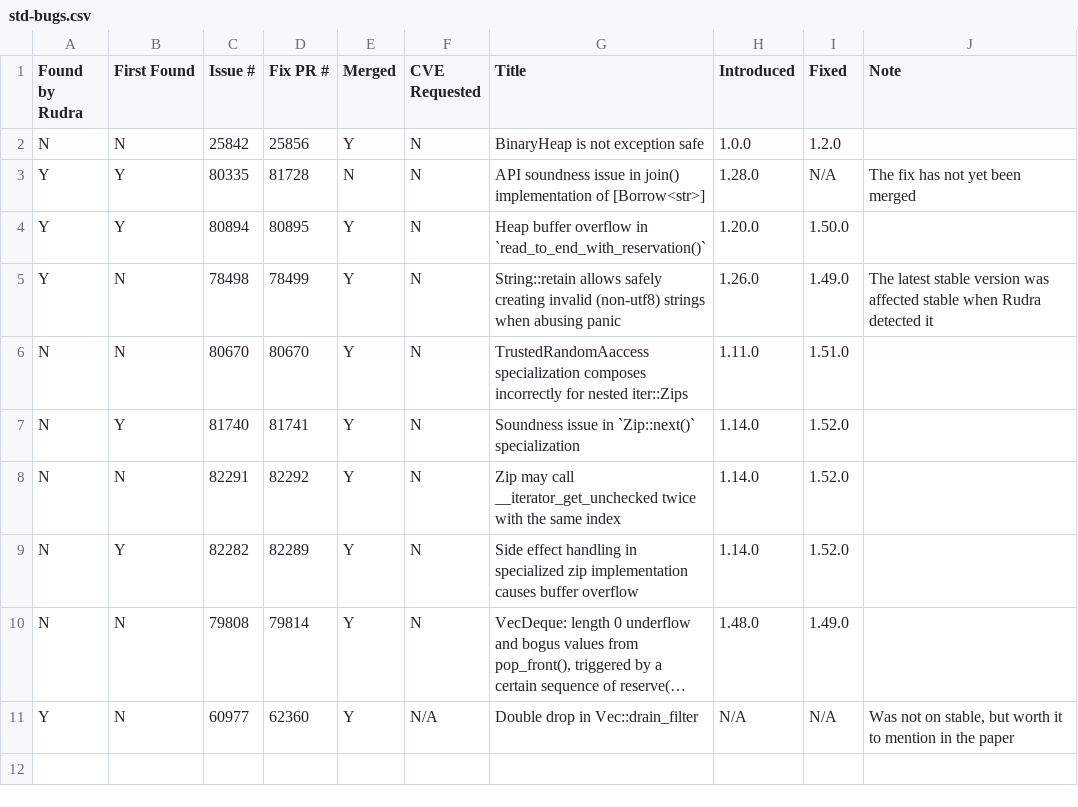
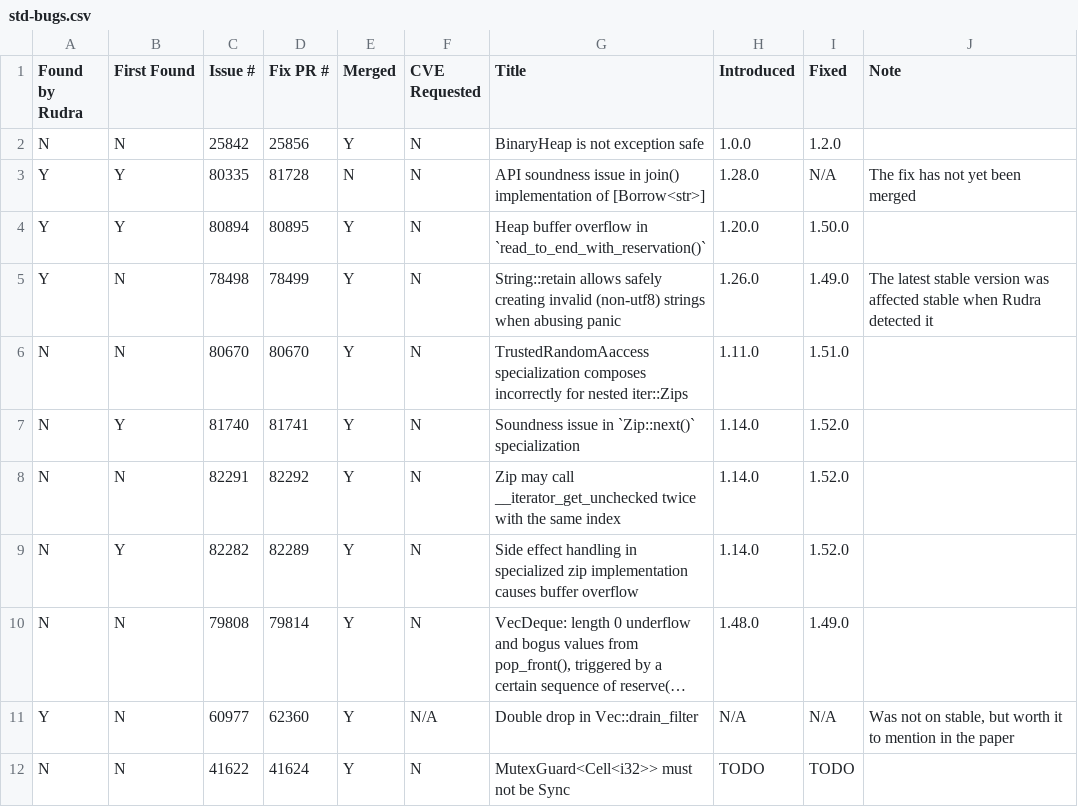
Before and after one commit to sslab-gatech/Rudra-PoC, a CSV file: std-bugs.csv, drawn as a sheet; long unchanged cells end in …; the diff names each change by its address in the sheet, - before the commit and + after, or states it on an @@ line.

Commit message:
Update std bug list

```diff
--- a/std-bugs.csv
+++ b/std-bugs.csv
+row 12: N | N | 41622 | 41624 | Y | N | MutexGuard<Cell<i32>> must not be Sync | TODO | TODO
```
